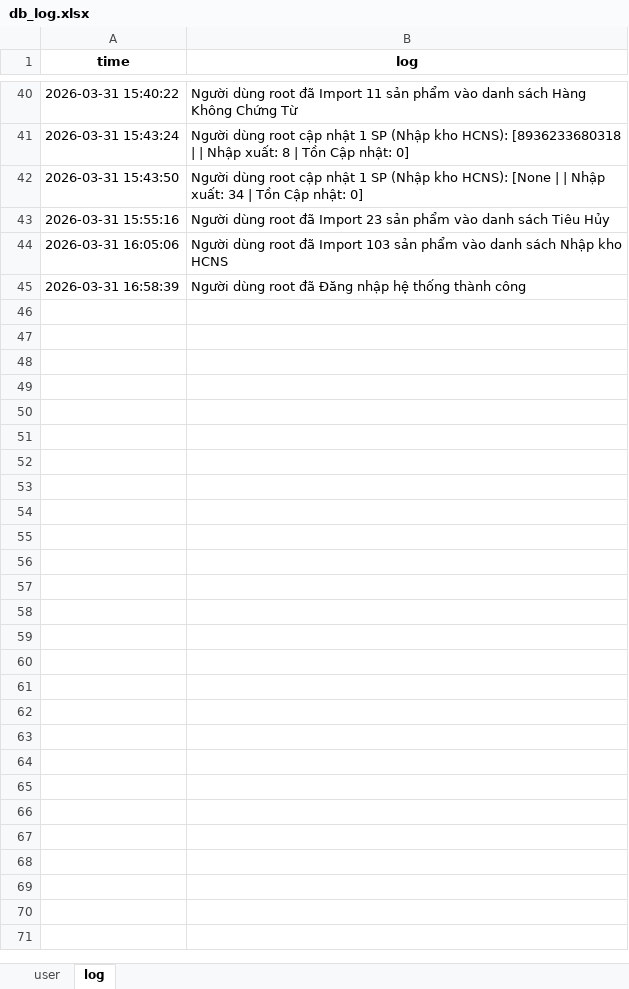
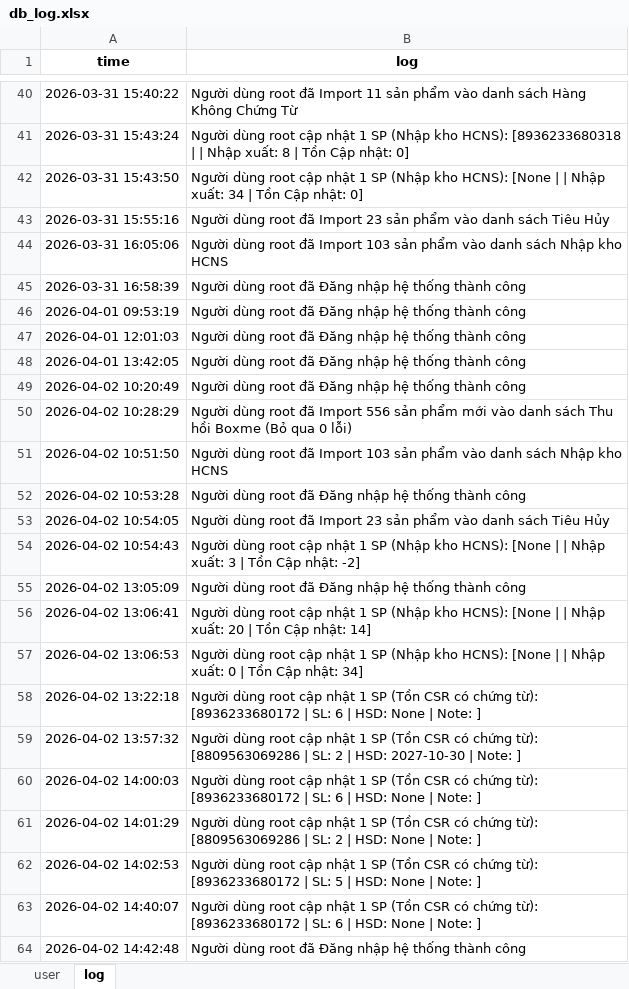
Before and after one commit to nhdthnh/ffm-, an Excel workbook: log/db_log.xlsx, sheet log, drawn as a sheet; only a part is shown, gaps mark what is left out; values as stored, in another font and other column widths than the file's, no borders; the diff covers the shown part only; the diff names each change by its address in the sheet, - before the commit and + after, or states it on an @@ line.

```diff
--- a/log/db_log.xlsx (sheet log)
+++ b/log/db_log.xlsx (sheet log)
+row 46: 2026-04-01 09:53:19 | Người dùng root đã Đăng nhập hệ thống thành công
+row 47: 2026-04-01 12:01:03 | Người dùng root đã Đăng nhập hệ thống thành công
+row 48: 2026-04-01 13:42:05 | Người dùng root đã Đăng nhập hệ thống thành công
+row 49: 2026-04-02 10:20:49 | Người dùng root đã Đăng nhập hệ thống thành công
+row 50: 2026-04-02 10:28:29 | Người dùng root đã Import 556 sản phẩm mới vào danh sách Thu hồi Boxme (Bỏ qua 0 lỗi)
+row 51: 2026-04-02 10:51:50 | Người dùng root đã Import 103 sản phẩm vào danh sách Nhập kho HCNS
+row 52: 2026-04-02 10:53:28 | Người dùng root đã Đăng nhập hệ thống thành công
+row 53: 2026-04-02 10:54:05 | Người dùng root đã Import 23 sản phẩm vào danh sách Tiêu Hủy
+row 54: 2026-04-02 10:54:43 | Người dùng root cập nhật 1 SP (Nhập kho HCNS): [None | | Nhập xuất: 3 | Tồn Cập nhật: -2]
+row 55: 2026-04-02 13:05:09 | Người dùng root đã Đăng nhập hệ thống thành công
+row 56: 2026-04-02 13:06:41 | Người dùng root cập nhật 1 SP (Nhập kho HCNS): [None | | Nhập xuất: 20 | Tồn Cập nhật: 14]
+row 57: 2026-04-02 13:06:53 | Người dùng root cập nhật 1 SP (Nhập kho HCNS): [None | | Nhập xuất: 0 | Tồn Cập nhật: 34]
+row 58: 2026-04-02 13:22:18 | Người dùng root cập nhật 1 SP (Tồn CSR có chứng từ): [8936233680172 | SL: 6 | HSD: None | Note: ]
+row 59: 2026-04-02 13:57:32 | Người dùng root cập nhật 1 SP (Tồn CSR có chứng từ): [8809563069286 | SL: 2 | HSD: 2027-10-30 | Note: ]
+row 60: 2026-04-02 14:00:03 | Người dùng root cập nhật 1 SP (Tồn CSR có chứng từ): [8936233680172 | SL: 6 | HSD: None | Note: ]
+row 61: 2026-04-02 14:01:29 | Người dùng root cập nhật 1 SP (Tồn CSR có chứng từ): [8809563069286 | SL: 2 | HSD: None | Note: ]
+row 62: 2026-04-02 14:02:53 | Người dùng root cập nhật 1 SP (Tồn CSR có chứng từ): [8936233680172 | SL: 5 | HSD: None | Note: ]
+row 63: 2026-04-02 14:40:07 | Người dùng root cập nhật 1 SP (Tồn CSR có chứng từ): [8936233680172 | SL: 6 | HSD: None | Note: ]
+row 64: 2026-04-02 14:42:48 | Người dùng root đã Đăng nhập hệ thống thành công
```
Also changed, not shown: 10 added rows elsewhere in this sheet, 19 other files.
